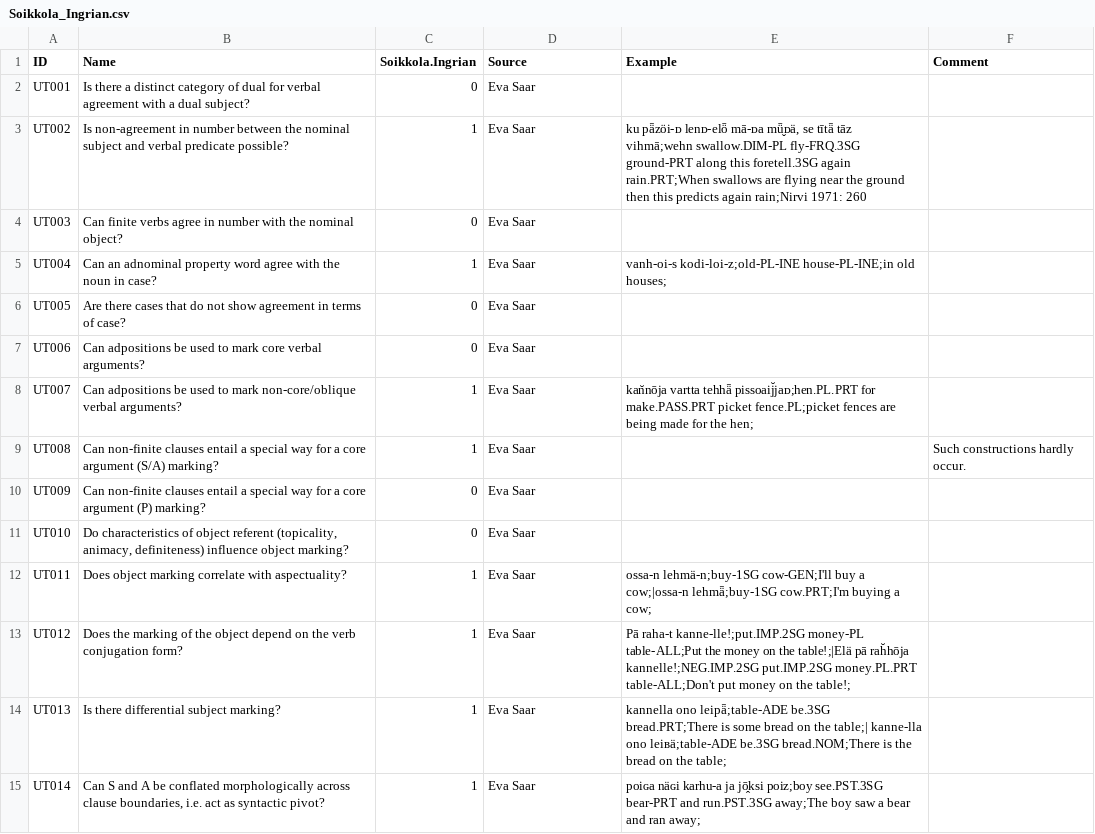
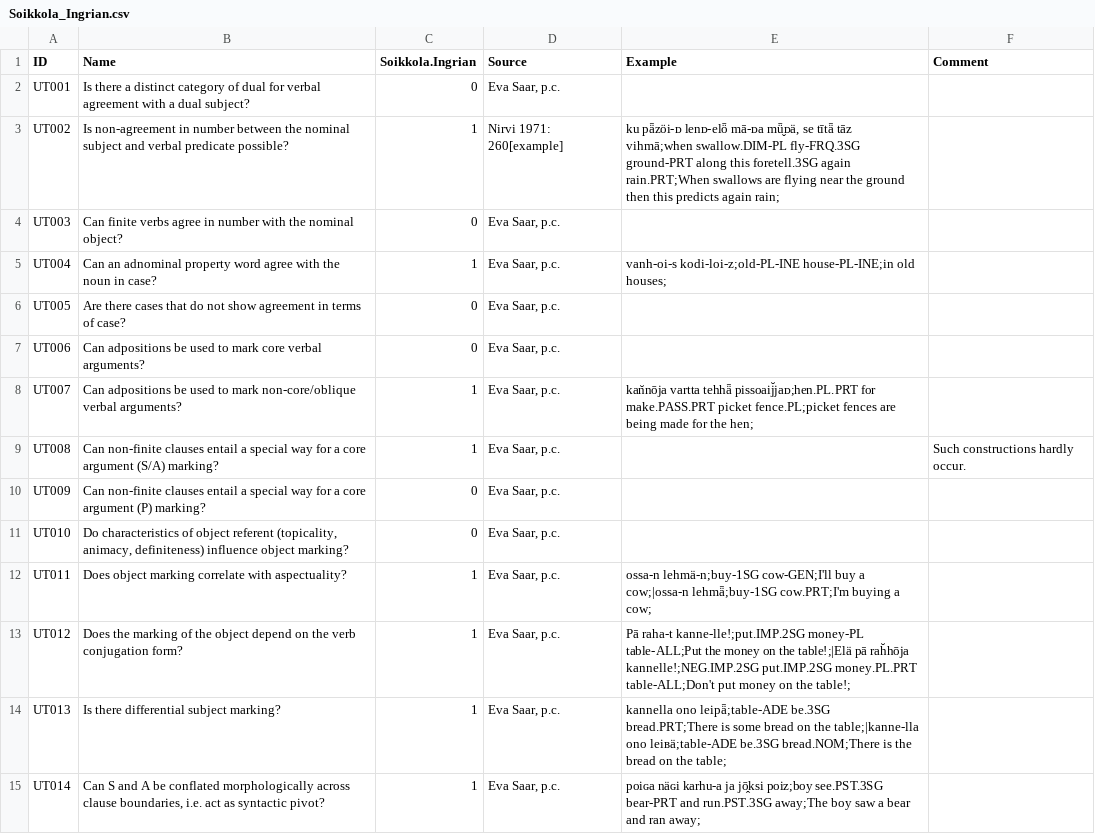
Before and after one commit to cldf-datasets/uratyp, a CSV file: raw/UT/language-tables/Soikkola_Ingrian.csv, drawn as a sheet; only a part is shown; the diff covers the shown part only.

```diff
--- a/raw/UT/language-tables/Soikkola_Ingrian.csv
+++ b/raw/UT/language-tables/Soikkola_Ingrian.csv
@@ -1,15 +1,15 @@
 ID,Name,Soikkola.Ingrian,Source,Example,Comment
-UT001,Is there a distinct category of dual for verbal agreement with a dual subject?,0,Eva Saar,,
-UT002,Is non-agreement in number between the nominal subject and verbal predicate possible?,1,Eva Saar,"ku pǟzöi-ᴅ lenᴅ-elȫ mā-ᴅa mǖ̬ᴅä, se tītǟ tāz vihmā;wehn swallow.DIM-PL fly-FRQ.3SG ground-PRT along this foretell.3SG again rain.PRT;When swallows are flying near the ground then this predicts again rain;Nirvi 1971: 260 ",
-UT003,Can finite verbs agree in number with the nominal object?,0,Eva Saar,,
-UT004,Can an adnominal property word agree with the noun in case?,1,Eva Saar,vanh-oi-s kodi-loi-z;old-PL-INE house-PL-INE;in old houses;,
-UT005,Are there cases that do not show agreement in terms of case?,0,Eva Saar,,
-UT006,Can adpositions be used to mark core verbal arguments?,0,Eva Saar,,
-UT007,Can adpositions be used to mark non-core/oblique verbal arguments?,1,Eva Saar,kan̆nōja vartta tehhǟ pissoaij̆jaᴅ;hen.PL.PRT for make.PASS.PRT picket fence.PL;picket fences are being made for the hen;,
-UT008,Can non-finite clauses entail a special way for a core argument (S/A) marking?,1,Eva Saar,,Such constructions hardly occur.
-UT009,Can non-finite clauses entail a special way for a core argument (P) marking?,0,Eva Saar,,
-UT010,"Do characteristics of object referent (topicality, animacy, definiteness) influence object marking?",0,Eva Saar,,
-UT011,Does object marking correlate with aspectuality? ,1,Eva Saar,ossa-n lehmä-n;buy-1SG cow-GEN;I'll buy a cow;|ossa-n lehmǟ;buy-1SG cow.PRT;I'm buying a cow; ,
-UT012,Does the marking of the object depend on the verb conjugation form? ,1,Eva Saar,Pā raha-t kanne-lle!;put.IMP.2SG money-PL table-ALL;Put the money on the table!;|Elä pā rah̆hōja kannelle!;NEG.IMP.2SG put.IMP.2SG money.PL.PRT table-ALL;Don't put money on the table!;,
-UT013,Is there differential subject marking?,1,Eva Saar,kannella ono leipǟ;table-ADE be.3SG bread.PRT;There is some bread on the table;| kanne-lla ono leiʙä;table-ADE be.3SG bread.NOM;There is the bread on the table;,
-UT014,"Can S and A be conflated morphologically across clause boundaries, i.e. act as syntactic pivot?",1,Eva Saar,poiɢa näɢi karhu-a ja jō̭ksi poiz;boy see.PST.3SG bear-PRT and run.PST.3SG away;The boy saw a bear and ran away;,
+UT001,Is there a distinct category of dual for verbal agreement with a dual subject?,0,"Eva Saar, p.c.",,
+UT002,Is non-agreement in number between the nominal subject and verbal predicate possible?,1,Nirvi 1971: 260[example],"ku pǟzöi-ᴅ lenᴅ-elȫ mā-ᴅa mǖ̬ᴅä, se tītǟ tāz vihmā;when swallow.DIM-PL fly-FRQ.3SG ground-PRT along this foretell.3SG again rain.PRT;When swallows are flying near the ground then this predicts again rain;",
+UT003,Can finite verbs agree in number with the nominal object?,0,"Eva Saar, p.c.",,
+UT004,Can an adnominal property word agree with the noun in case?,1,"Eva Saar, p.c.",vanh-oi-s kodi-loi-z;old-PL-INE house-PL-INE;in old houses;,
+UT005,Are there cases that do not show agreement in terms of case?,0,"Eva Saar, p.c.",,
+UT006,Can adpositions be used to mark core verbal arguments?,0,"Eva Saar, p.c.",,
+UT007,Can adpositions be used to mark non-core/oblique verbal arguments?,1,"Eva Saar, p.c.",kan̆nōja vartta tehhǟ pissoaij̆jaᴅ;hen.PL.PRT for make.PASS.PRT picket fence.PL;picket fences are being made for the hen;,
+UT008,Can non-finite clauses entail a special way for a core argument (S/A) marking?,1,"Eva Saar, p.c.",,Such constructions hardly occur.
+UT009,Can non-finite clauses entail a special way for a core argument (P) marking?,0,"Eva Saar, p.c.",,
+UT010,"Do characteristics of object referent (topicality, animacy, definiteness) influence object marking?",0,"Eva Saar, p.c.",,
+UT011,Does object marking correlate with aspectuality? ,1,"Eva Saar, p.c.",ossa-n lehmä-n;buy-1SG cow-GEN;I'll buy a cow;|ossa-n lehmǟ;buy-1SG cow.PRT;I'm buying a cow; ,
+UT012,Does the marking of the object depend on the verb conjugation form? ,1,"Eva Saar, p.c.",Pā raha-t kanne-lle!;put.IMP.2SG money-PL table-ALL;Put the money on the table!;|Elä pā rah̆hōja kannelle!;NEG.IMP.2SG put.IMP.2SG money.PL.PRT table-ALL;Don't put money on the table!;,
+UT013,Is there differential subject marking?,1,"Eva Saar, p.c.",kannella ono leipǟ;table-ADE be.3SG bread.PRT;There is some bread on the table;|kanne-lla ono leiʙä;table-ADE be.3SG bread.NOM;There is the bread on the table;,
+UT014,"Can S and A be conflated morphologically across clause boundaries, i.e. act as syntactic pivot?",1,"Eva Saar, p.c.",poiɢa näɢi karhu-a ja jō̭ksi poiz;boy see.PST.3SG bear-PRT and run.PST.3SG away;The boy saw a bear and ran away;,
```
Also changed, not shown: 172 edited cells elsewhere in this file, raw/UT/language-tables/Central_Veps.csv, raw/UT/language-tables/East_Mansi.csv, 7 other files.
